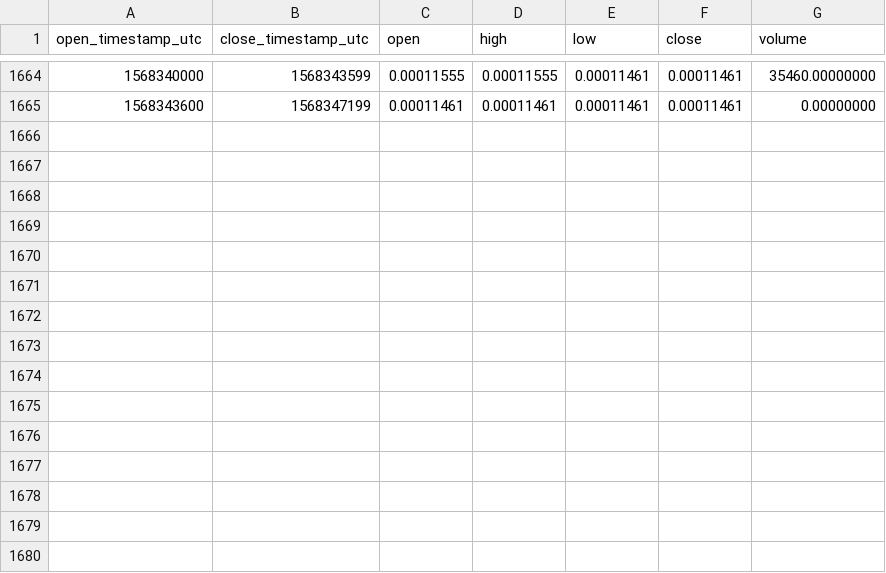
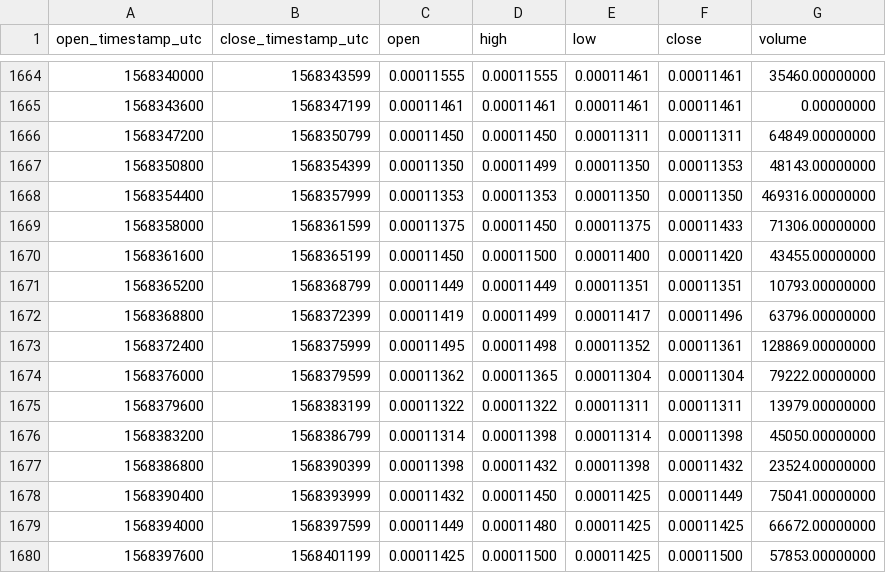
Before and after one commit to cryptobigbro/binance-DOGEBNB, a CSV file: binance-DOGEBNB-1h.csv, drawn as a sheet; only a part is shown, gaps mark what is left out.

Commit message:
Update OHLCV data.

```diff
--- a/binance-DOGEBNB-1h.csv
+++ b/binance-DOGEBNB-1h.csv
@@ -1665 +1665,16 @@ open_timestamp_utc,close_timestamp_utc,open,high,low,close,volume
 1568343600,1568347199,0.00011461,0.00011461,0.00011461,0.00011461,0.00000000
+1568347200,1568350799,0.00011450,0.00011450,0.00011311,0.00011311,64849.00000000
+1568350800,1568354399,0.00011350,0.00011499,0.00011350,0.00011353,48143.00000000
+1568354400,1568357999,0.00011353,0.00011353,0.00011350,0.00011350,469316.00000000
+1568358000,1568361599,0.00011375,0.00011450,0.00011375,0.00011433,71306.00000000
+1568361600,1568365199,0.00011450,0.00011500,0.00011400,0.00011420,43455.00000000
+1568365200,1568368799,0.00011449,0.00011449,0.00011351,0.00011351,10793.00000000
+1568368800,1568372399,0.00011419,0.00011499,0.00011417,0.00011496,63796.00000000
+1568372400,1568375999,0.00011495,0.00011498,0.00011352,0.00011361,128869.00000000
+1568376000,1568379599,0.00011362,0.00011365,0.00011304,0.00011304,79222.00000000
+1568379600,1568383199,0.00011322,0.00011322,0.00011311,0.00011311,13979.00000000
+1568383200,1568386799,0.00011314,0.00011398,0.00011314,0.00011398,45050.00000000
+1568386800,1568390399,0.00011398,0.00011432,0.00011398,0.00011432,23524.00000000
+1568390400,1568393999,0.00011432,0.00011450,0.00011425,0.00011449,75041.00000000
+1568394000,1568397599,0.00011449,0.00011480,0.00011425,0.00011425,66672.00000000
+1568397600,1568401199,0.00011425,0.00011500,0.00011425,0.00011500,57853.00000000
```
